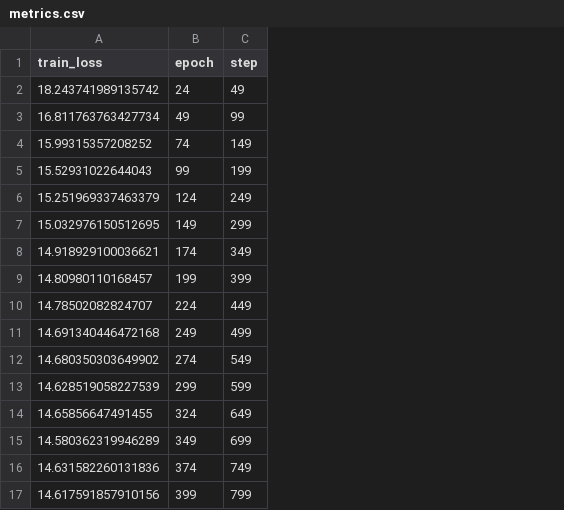
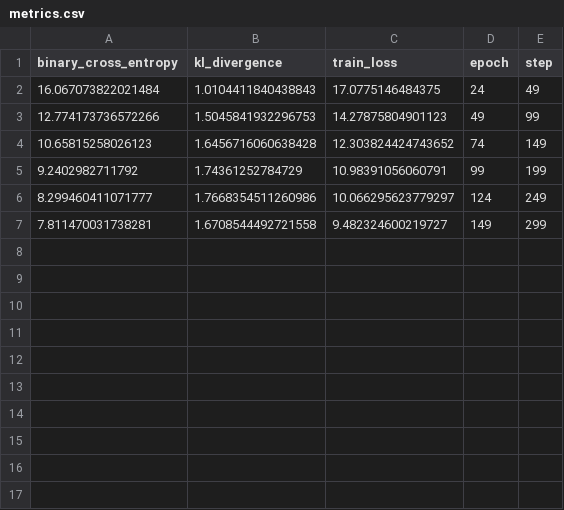
Before and after one commit to KarelVeldkamp/VAE-MIRT-Missing, a CSV file: logs/simfit/version_0/metrics.csv, drawn as a sheet; removed rows and columns are numbered as before the commit, all else as after; the diff names each change by its address in the sheet, - before the commit and + after, or states it on an @@ line.

```diff
--- a/logs/simfit/version_0/metrics.csv
+++ b/logs/simfit/version_0/metrics.csv
+column A (binary_cross_entropy), rows 2-7: 16.067073822021484 | 12.774173736572266 | 10.65815258026123 | 9.2402982711792 | 8.299460411071777 | 7.811470031738281
+column B (kl_divergence), rows 2-7: 1.0104411840438843 | 1.5045841932296753 | 1.6456716060638428 | 1.74361252784729 | 1.7668354511260986 | 1.6708544492721558
-C2 (train_loss): 18.243741989135742
+C2 (train_loss): 17.0775146484375
-C3 (train_loss): 16.811763763427734
+C3 (train_loss): 14.27875804901123
-C4 (train_loss): 15.99315357208252
+C4 (train_loss): 12.303824424743652
-C5 (train_loss): 15.52931022644043
+C5 (train_loss): 10.98391056060791
-C6 (train_loss): 15.251969337463379
+C6 (train_loss): 10.066295623779297
-C7 (train_loss): 15.032976150512695
+C7 (train_loss): 9.482324600219727
-row 8: 14.918929100036621 | 174 | 349
-row 9: 14.80980110168457 | 199 | 399
-row 10: 14.78502082824707 | 224 | 449
-row 11: 14.691340446472168 | 249 | 499
-row 12: 14.680350303649902 | 274 | 549
-row 13: 14.628519058227539 | 299 | 599
-row 14: 14.65856647491455 | 324 | 649
-row 15: 14.580362319946289 | 349 | 699
-row 16: 14.631582260131836 | 374 | 749
-row 17: 14.617591857910156 | 399 | 799
```
Also changed, not shown: 3 other files.
